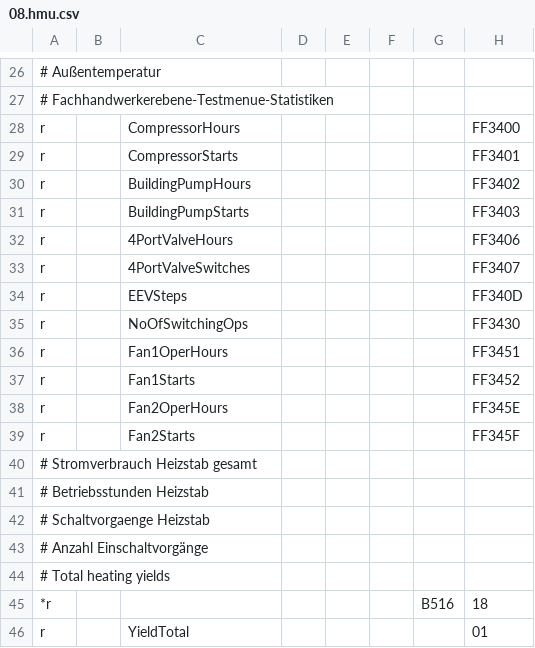
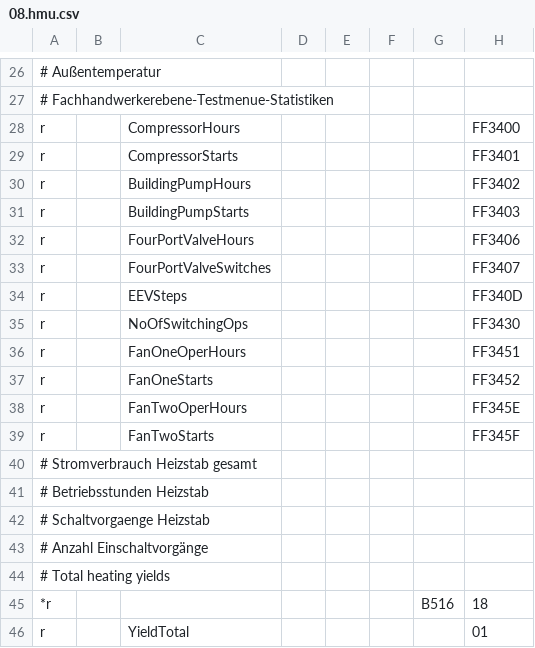
Before and after one commit to michkoll/ebusd-configuration, a CSV file: ebusd-2.1.x/de/vaillant/08.hmu.csv, drawn as a sheet; only a part is shown, gaps mark what is left out; the diff names each change by its address in the sheet, - before the commit and + after, or states it on an @@ line.

Commit message:
bugfix number in names

```diff
--- a/ebusd-2.1.x/de/vaillant/08.hmu.csv
+++ b/ebusd-2.1.x/de/vaillant/08.hmu.csv
-C32: 4PortValveHours
+C32: FourPortValveHours
-C33: 4PortValveSwitches
+C33: FourPortValveSwitches
-C36: Fan1OperHours
+C36: FanOneOperHours
-C37: Fan1Starts
+C37: FanOneStarts
-C38: Fan2OperHours
+C38: FanTwoOperHours
-C39: Fan2Starts
+C39: FanTwoStarts
```
